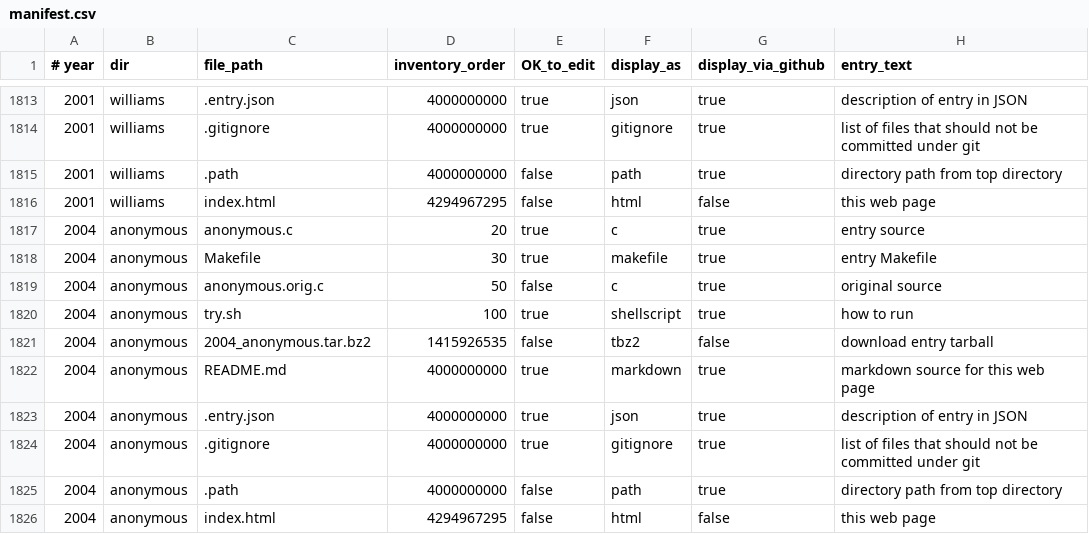
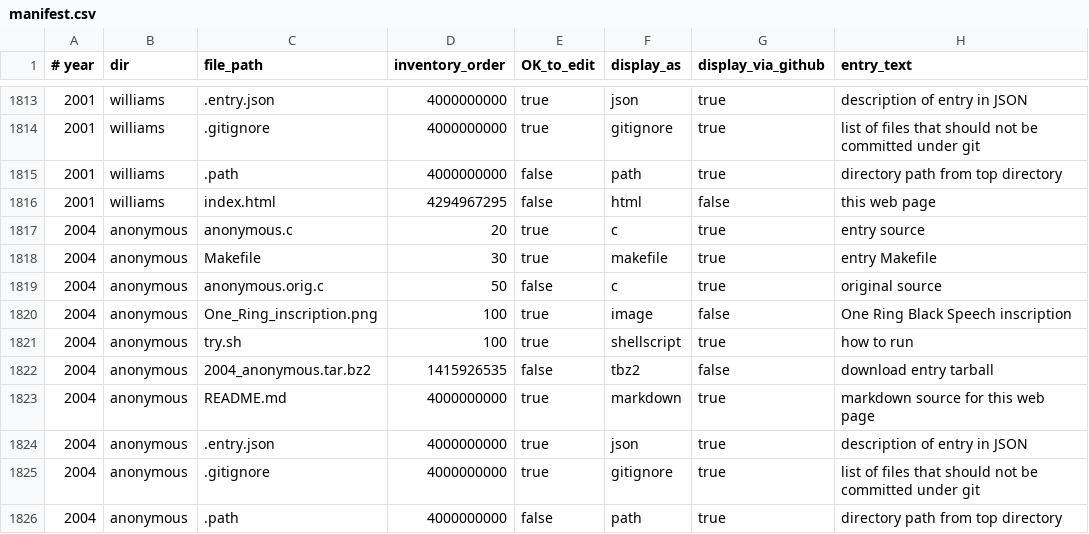
Before and after one commit to lcn2/trim-temp-test-ioccc, a CSV file: tmp/manifest.csv, drawn as a sheet; only a part is shown, gaps mark what is left out; the shorter side is filled out with more unchanged rows.

Commit message:
add the One Ring black speech inscription to 2004/anonymous
Well, there was a markdown error in `2004/anonymous/README.md`
and we needed to test the new image markdown insertion method,
so we added `2004/anonymous/One_Ring_inscription.png` as well.

Ran `bin/readme2index.sh -v 1 2004/anonymous` to perform the above.

```diff
--- a/tmp/manifest.csv
+++ b/tmp/manifest.csv
@@ -1819,2 +1819,3 @@
 2004,anonymous,anonymous.orig.c,50,false,c,true,original source
+2004,anonymous,One_Ring_inscription.png,100,true,image,false,One Ring Black Speech inscription
 2004,anonymous,try.sh,100,true,shellscript,true,how to run
```
Also changed, not shown: 8 other files.
